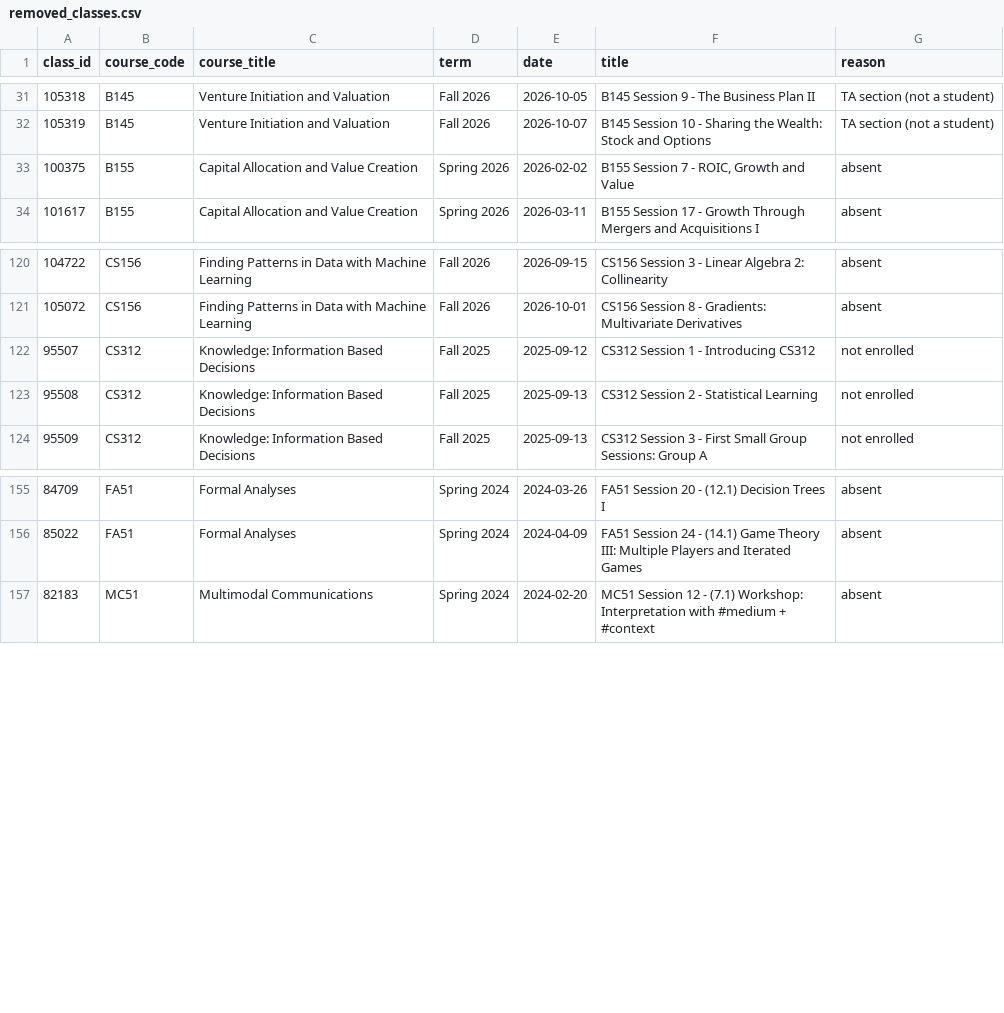
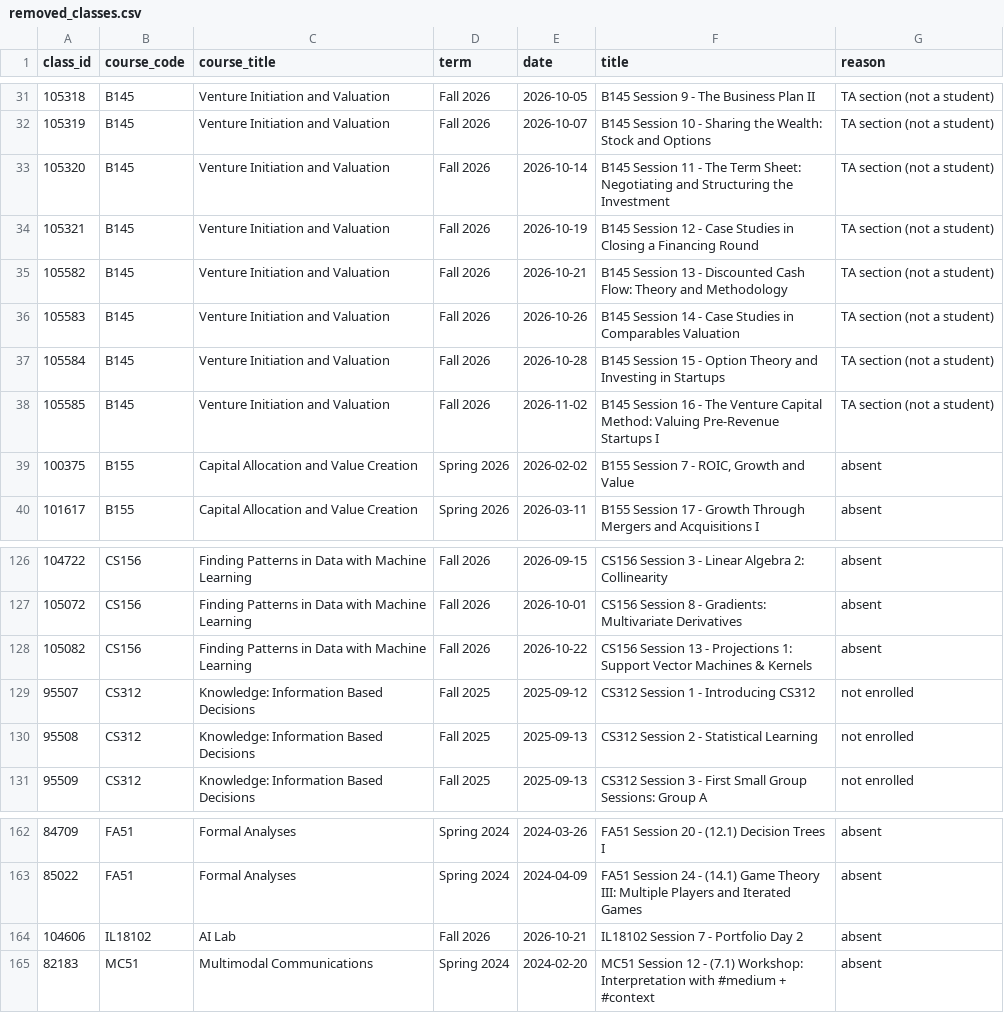
Before and after one commit to Brady-Rutherford/cs156-ml, a CSV file: pipeline1/data/02_clean/removed_classes.csv, drawn as a sheet; only a part is shown, gaps mark what is left out.

```diff
--- a/pipeline1/data/02_clean/removed_classes.csv
+++ b/pipeline1/data/02_clean/removed_classes.csv
@@ -32,2 +32,8 @@ class_id,course_code,course_title,term,date,title,reason
 105319,B145,Venture Initiation and Valuation,Fall 2026,2026-10-07,B145 Session 10 - Sharing the Wealth: Stock and Options,TA section (not a student)
+105320,B145,Venture Initiation and Valuation,Fall 2026,2026-10-14,B145 Session 11 - The Term Sheet: Negotiating and Structuring the Investment,TA section (not a student)
+105321,B145,Venture Initiation and Valuation,Fall 2026,2026-10-19,B145 Session 12 - Case Studies in Closing a Financing Round,TA section (not a student)
+105582,B145,Venture Initiation and Valuation,Fall 2026,2026-10-21,B145 Session 13 - Discounted Cash Flow: Theory and Methodology,TA section (not a student)
+105583,B145,Venture Initiation and Valuation,Fall 2026,2026-10-26,B145 Session 14 - Case Studies in Comparables Valuation,TA section (not a student)
+105584,B145,Venture Initiation and Valuation,Fall 2026,2026-10-28,B145 Session 15 - Option Theory and Investing in Startups,TA section (not a student)
+105585,B145,Venture Initiation and Valuation,Fall 2026,2026-11-02,B145 Session 16 - The Venture Capital Method: Valuing Pre-Revenue Startups I,TA section (not a student)
 100375,B155,Capital Allocation and Value Creation,Spring 2026,2026-02-02,"B155 Session 7 - ROIC, Growth and Value",absent
@@ -121,2 +127,3 @@ class_id,course_code,course_title,term,date,title,reason
 105072,CS156,Finding Patterns in Data with Machine Learning,Fall 2026,2026-10-01,CS156 Session 8 - Gradients: Multivariate Derivatives,absent
+105082,CS156,Finding Patterns in Data with Machine Learning,Fall 2026,2026-10-22,CS156 Session 13 - Projections 1: Support Vector Machines & Kernels,absent
 95507,CS312,Knowledge: Information Based Decisions,Fall 2025,2025-09-12,CS312 Session 1 - Introducing CS312,not enrolled
@@ -156,2 +163,3 @@ class_id,course_code,course_title,term,date,title,reason
 85022,FA51,Formal Analyses,Spring 2024,2024-04-09,FA51 Session 24 - (14.1) Game Theory III: Multiple Players and Iterated Games,absent
+104606,IL18102,AI Lab,Fall 2026,2026-10-21,IL18102 Session 7 - Portfolio Day 2,absent
 82183,MC51,Multimodal Communications,Spring 2024,2024-02-20,MC51 Session 12 - (7.1) Workshop: Interpretation with #medium + #context,absent
```
Also changed, not shown: pipeline1/data/02_clean/classes_clean.csv, pipeline1/data/02_clean/cleaning_report.csv, 3 other files.
